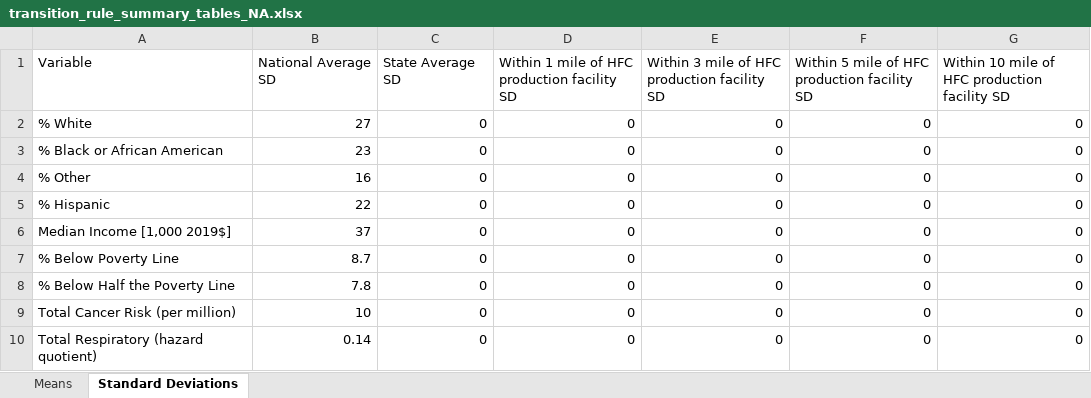
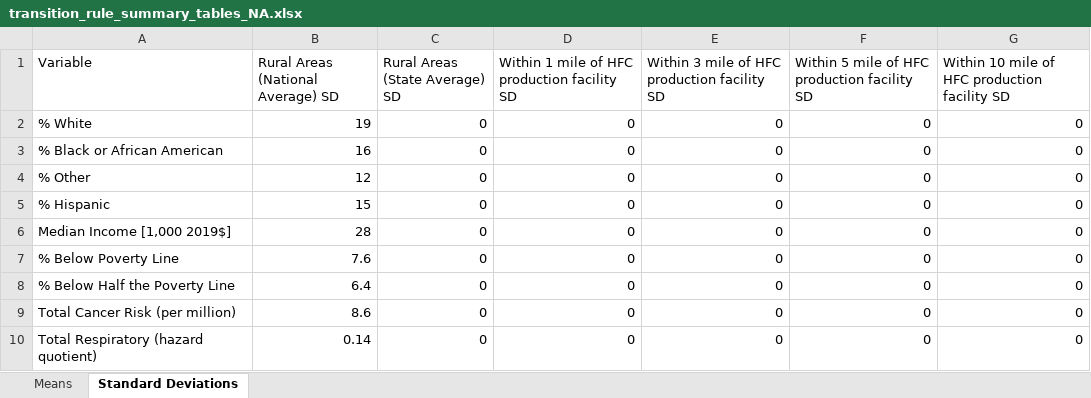
Before and after one commit to jaredcreason/F_Gas_Rules, an Excel workbook: output/Transitions Rule/summary_tables/transition_rule_summary_tables_NA.xlsx, sheet Standard Deviations, drawn as a sheet; values as stored, in another font and other column widths than the file's, no borders; the diff names each change by its address in the sheet, - before the commit and + after, or states it on an @@ line.

```diff
--- a/output/Transitions Rule/summary_tables/transition_rule_summary_tables_NA.xlsx (sheet Standard Deviations)
+++ b/output/Transitions Rule/summary_tables/transition_rule_summary_tables_NA.xlsx (sheet Standard Deviations)
-B1: National Average SD
+B1: Rural Areas (National Average) SD
-C1: State Average SD
+C1: Rural Areas (State Average) SD
-B2: 27
+B2: 19
-B3: 23
+B3: 16
-B4: 16
+B4: 12
-B5: 22
+B5: 15
-B6: 37
+B6: 28
-B7: 8.7
+B7: 7.6
-B8: 7.8
+B8: 6.4
-B9: 10
+B9: 8.6
```
Also changed, not shown: sheet Means, data/hfc_facilities-4-8-22_w_additions V2_frsID_updatedlatlon.xlsx, output/Transitions Rule/facility_data/transition_rule_facility_demographics_5mi.xlsx, 23 other files.
